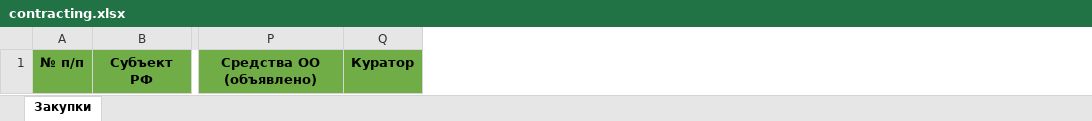
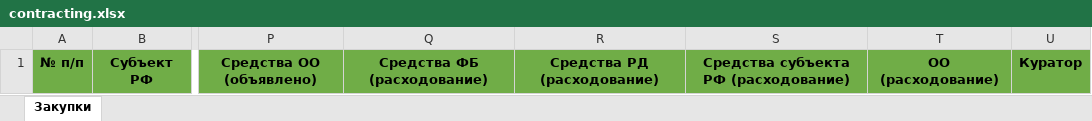
Before and after one commit to Kykyro/irpo_purchases, an Excel workbook: public/excel/contracting.xlsx, sheet Закупки, drawn as a sheet; only a part is shown, gaps mark what is left out; values as stored, in another font and other column widths than the file's, no borders; charts and pictures not drawn; the diff names each change by its address in the sheet, - before the commit and + after, or states it on an @@ line.

Commit message:
новая выгрузка с фактическим расходованием

```diff
--- a/public/excel/contracting.xlsx (sheet Закупки)
+++ b/public/excel/contracting.xlsx (sheet Закупки)
+column Q, row 1: Средства ФБ (расходование)
+column R, row 1: Средства РД (расходование)
+column S, row 1: Средства субъекта РФ (расходование)
+column T, row 1: ОО (расходование)
```
Also changed, not shown: 2 other files.
